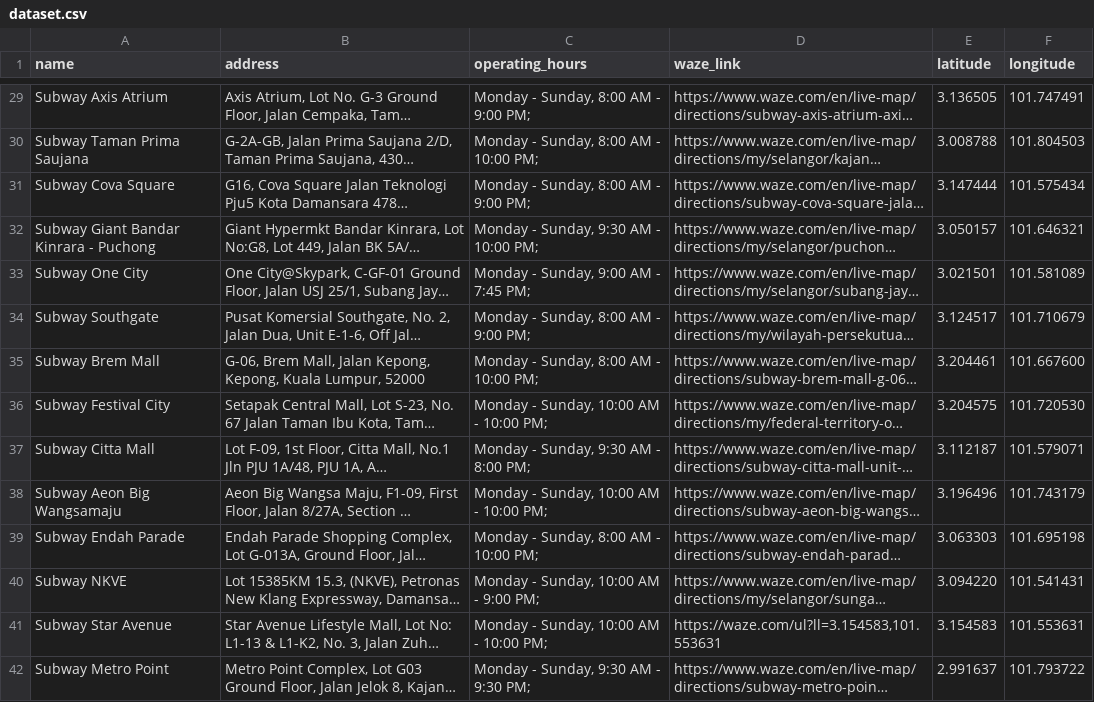
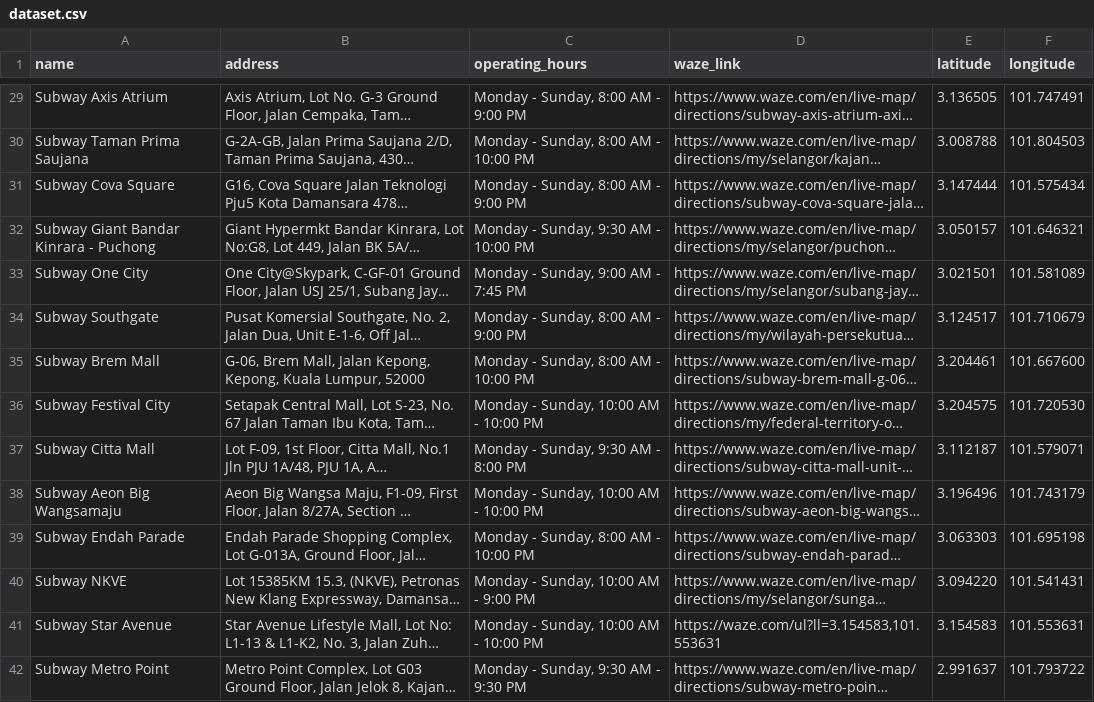
Before and after one commit to BigYajuu/mindhive-opening, a CSV file: dataset.csv, drawn as a sheet; only a part is shown, gaps mark what is left out; long unchanged cells end in …; the diff covers the shown part only; the diff names each change by its address in the sheet, - before the commit and + after, or states it on an @@ line.

```diff
--- a/dataset.csv
+++ b/dataset.csv
-C29 (operating_hours): Monday - Sunday, 8:00 AM - 9:00 PM;
+C29 (operating_hours): Monday - Sunday, 8:00 AM - 9:00 PM
-C30 (operating_hours): Monday - Sunday, 8:00 AM - 10:00 PM;
+C30 (operating_hours): Monday - Sunday, 8:00 AM - 10:00 PM
-C31 (operating_hours): Monday - Sunday, 8:00 AM - 9:00 PM;
+C31 (operating_hours): Monday - Sunday, 8:00 AM - 9:00 PM
-C32 (operating_hours): Monday - Sunday, 9:30 AM - 10:00 PM;
+C32 (operating_hours): Monday - Sunday, 9:30 AM - 10:00 PM
-C33 (operating_hours): Monday - Sunday, 9:00 AM - 7:45 PM;
+C33 (operating_hours): Monday - Sunday, 9:00 AM - 7:45 PM
-C34 (operating_hours): Monday - Sunday, 8:00 AM - 9:00 PM;
+C34 (operating_hours): Monday - Sunday, 8:00 AM - 9:00 PM
-C35 (operating_hours): Monday - Sunday, 8:00 AM - 10:00 PM;
+C35 (operating_hours): Monday - Sunday, 8:00 AM - 10:00 PM
-C36 (operating_hours): Monday - Sunday, 10:00 AM - 10:00 PM;
+C36 (operating_hours): Monday - Sunday, 10:00 AM - 10:00 PM
-C37 (operating_hours): Monday - Sunday, 9:30 AM - 8:00 PM;
+C37 (operating_hours): Monday - Sunday, 9:30 AM - 8:00 PM
-C38 (operating_hours): Monday - Sunday, 10:00 AM - 10:00 PM;
+C38 (operating_hours): Monday - Sunday, 10:00 AM - 10:00 PM
-C39 (operating_hours): Monday - Sunday, 8:00 AM - 10:00 PM;
+C39 (operating_hours): Monday - Sunday, 8:00 AM - 10:00 PM
-C40 (operating_hours): Monday - Sunday, 10:00 AM - 9:00 PM;
+C40 (operating_hours): Monday - Sunday, 10:00 AM - 9:00 PM
-C41 (operating_hours): Monday - Sunday, 10:00 AM - 10:00 PM;
+C41 (operating_hours): Monday - Sunday, 10:00 AM - 10:00 PM
-C42 (operating_hours): Monday - Sunday, 9:30 AM - 9:30 PM;
+C42 (operating_hours): Monday - Sunday, 9:30 AM - 9:30 PM
```
Also changed, not shown: 100 edited cells elsewhere in this file, 1 other file.
